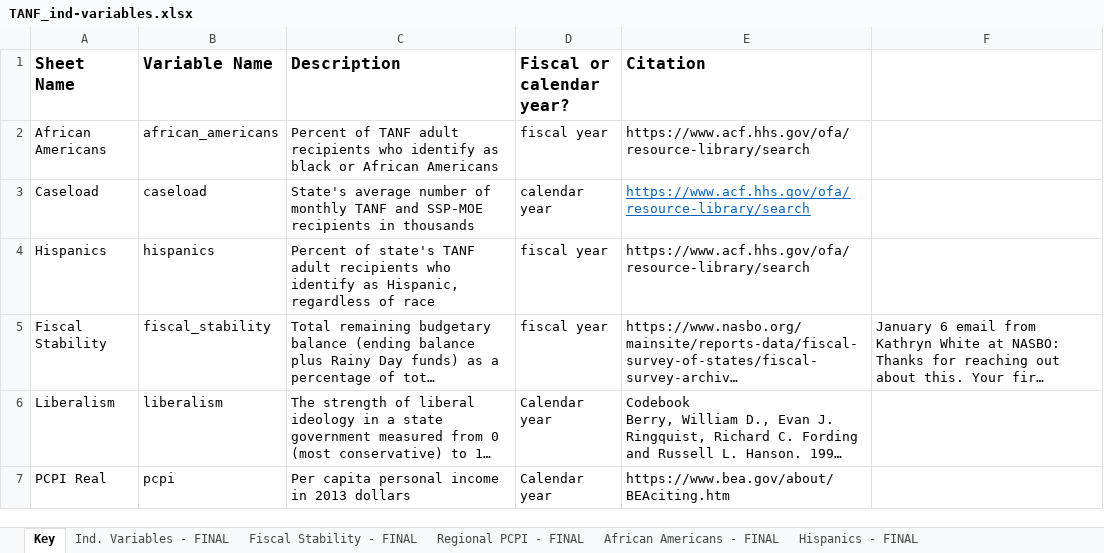
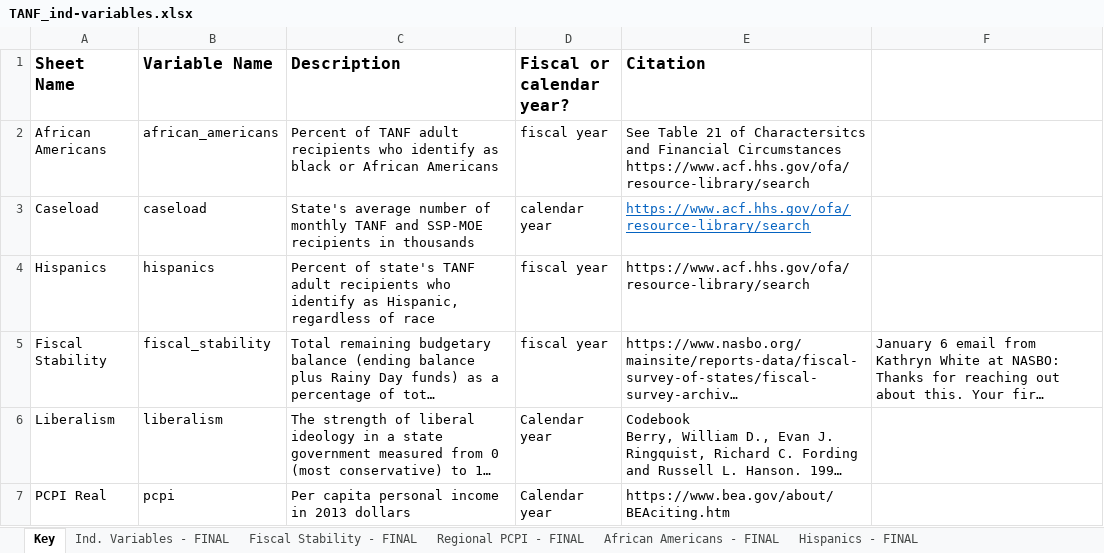
Before and after one commit to benfromfargo/TANF_Expenditures, an Excel workbook: Input Data/TANF_ind-variables.xlsx, sheet Key, drawn as a sheet; only a part is shown; long unchanged cells end in …; values as stored, in another font and other column widths than the file's, no borders; the diff names each change by its address in the sheet, - before the commit and + after, or states it on an @@ line.

```diff
--- a/Input Data/TANF_ind-variables.xlsx (sheet Key)
+++ b/Input Data/TANF_ind-variables.xlsx (sheet Key)
-E2 (Citation): https://www.acf.hhs.gov/ofa/resource-library/search
+E2 (Citation): See Table 21 of Charactersitcs and Financial Circumstances https://www.acf.hhs.gov/ofa/resource-library/search
```
Also changed, not shown: 12 other files.
